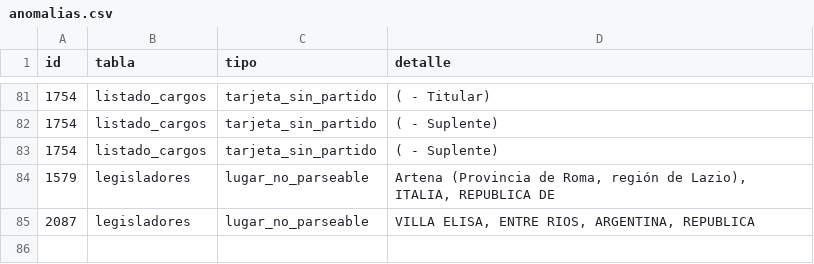
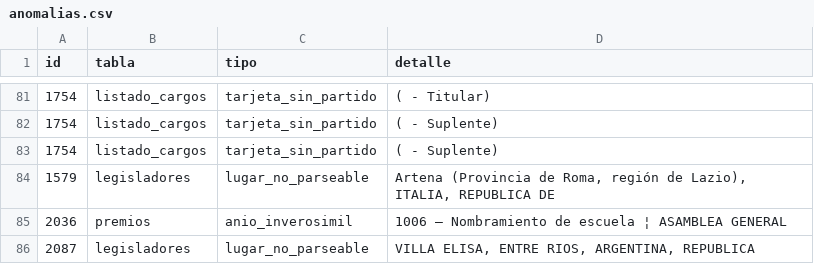
Before and after one commit to EmilianoGonLas/trayectorias-legisladores-uy, a CSV file: data/processed/anomalias.csv, drawn as a sheet; only a part is shown, gaps mark what is left out.

```diff
--- a/data/processed/anomalias.csv
+++ b/data/processed/anomalias.csv
@@ -84,2 +84,3 @@ id,tabla,tipo,detalle
 1579,legisladores,lugar_no_parseable,"Artena (Provincia de Roma, región de Lazio), ITALIA, REPUBLICA DE"
+2036,premios,anio_inverosimil,1006 — Nombramiento de escuela ¦ ASAMBLEA GENERAL
 2087,legisladores,lugar_no_parseable,"VILLA ELISA, ENTRE RIOS, ARGENTINA, REPUBLICA"
```
Also changed, not shown: 6 other files.
